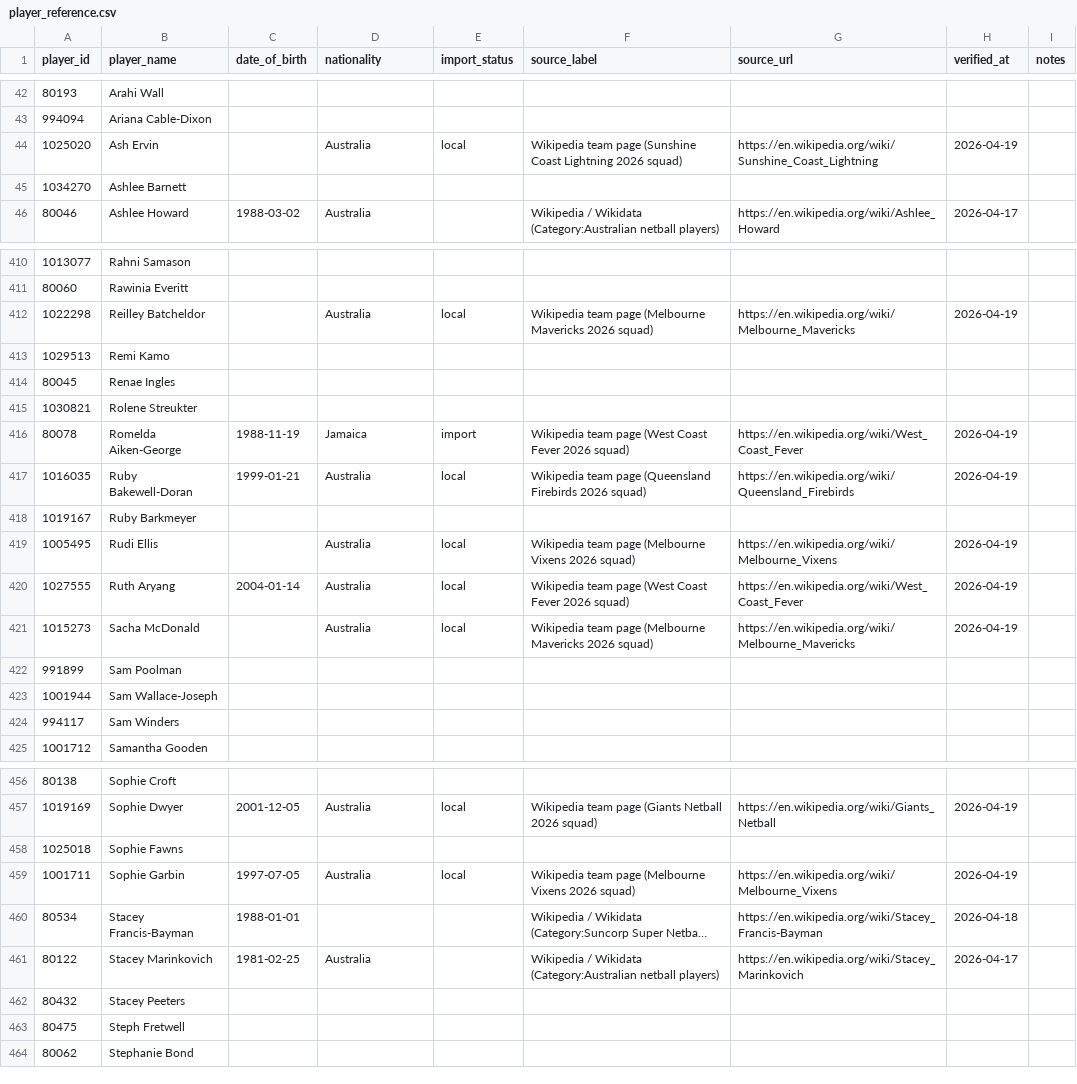
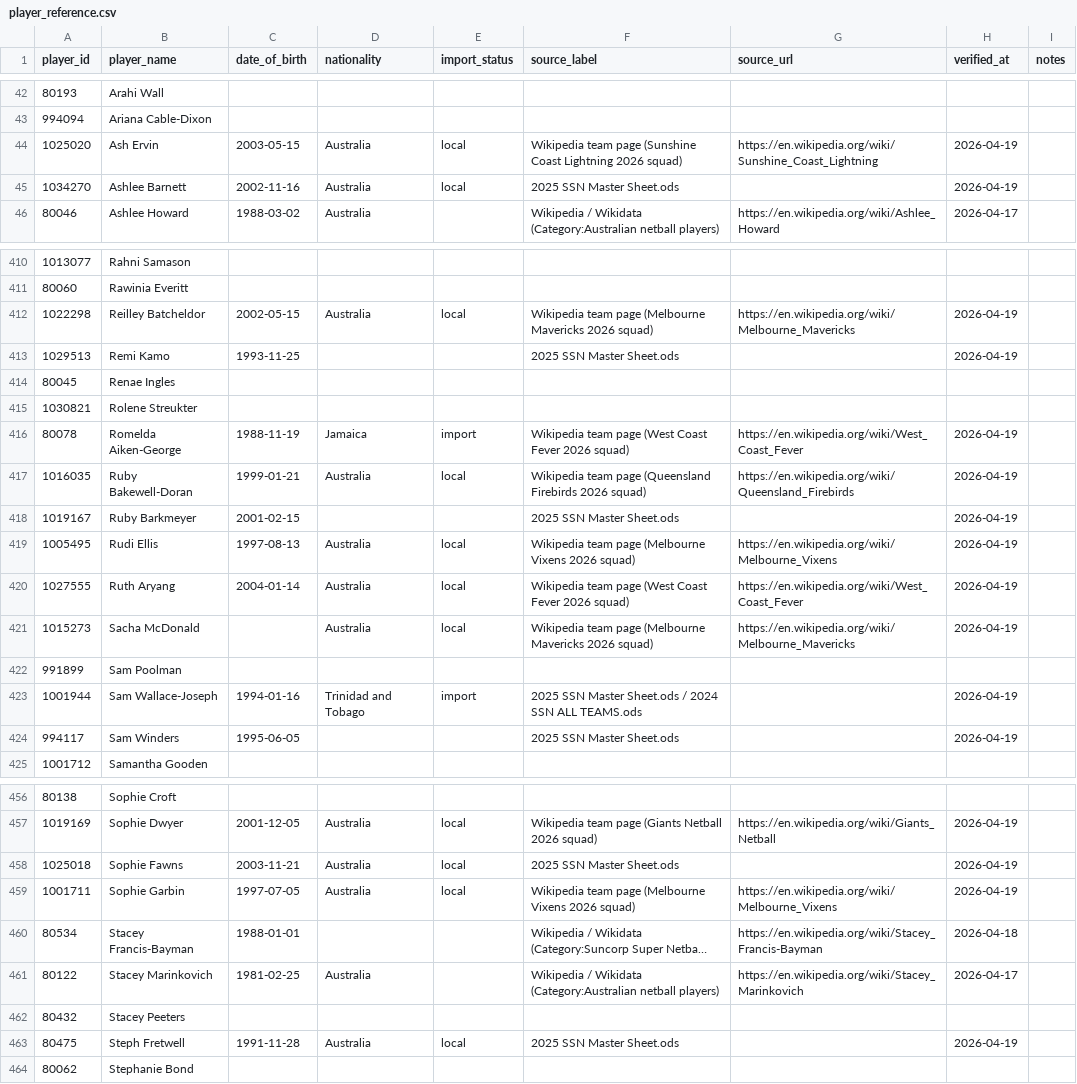
Before and after one commit to craigmoyle/netballstats.github.io, a CSV file: config/player_reference.csv, drawn as a sheet; only a part is shown, gaps mark what is left out; long unchanged cells end in …; the diff covers the shown part only.

```diff
--- a/config/player_reference.csv
+++ b/config/player_reference.csv
@@ -43,4 +43,4 @@ player_id,player_name,date_of_birth,nationality,import_status,source_label,sourc
 994094,Ariana Cable-Dixon,,,,,,,
-1025020,Ash Ervin,,Australia,local,Wikipedia team page (Sunshine Coast Lightning 2026 squad),https://en.wikipedia.org/wiki/Sunshine_Coast_Lightning,2026-04-19,
-1034270,Ashlee Barnett,,,,,,,
+1025020,Ash Ervin,2003-05-15,Australia,local,Wikipedia team page (Sunshine Coast Lightning 2026 squad),https://en.wikipedia.org/wiki/Sunshine_Coast_Lightning,2026-04-19,
+1034270,Ashlee Barnett,2002-11-16,Australia,local,2025 SSN Master Sheet.ods,,2026-04-19,
 80046,Ashlee Howard,1988-03-02,Australia,,Wikipedia / Wikidata (Category:Australian netball players),https://en.wikipedia.org/wiki/Ashlee_Howard,2026-04-17,
@@ -411,4 +411,4 @@ player_id,player_name,date_of_birth,nationality,import_status,source_label,sourc
 80060,Rawinia Everitt,,,,,,,
-1022298,Reilley Batcheldor,,Australia,local,Wikipedia team page (Melbourne Mavericks 2026 squad),https://en.wikipedia.org/wiki/Melbourne_Mavericks,2026-04-19,
-1029513,Remi Kamo,,,,,,,
+1022298,Reilley Batcheldor,2002-05-15,Australia,local,Wikipedia team page (Melbourne Mavericks 2026 squad),https://en.wikipedia.org/wiki/Melbourne_Mavericks,2026-04-19,
+1029513,Remi Kamo,1993-11-25,,,2025 SSN Master Sheet.ods,,2026-04-19,
 80045,Renae Ingles,,,,,,,
@@ -417,4 +417,4 @@ player_id,player_name,date_of_birth,nationality,import_status,source_label,sourc
 1016035,Ruby Bakewell-Doran,1999-01-21,Australia,local,Wikipedia team page (Queensland Firebirds 2026 squad),https://en.wikipedia.org/wiki/Queensland_Firebirds,2026-04-19,
-1019167,Ruby Barkmeyer,,,,,,,
-1005495,Rudi Ellis,,Australia,local,Wikipedia team page (Melbourne Vixens 2026 squad),https://en.wikipedia.org/wiki/Melbourne_Vixens,2026-04-19,
+1019167,Ruby Barkmeyer,2001-02-15,,,2025 SSN Master Sheet.ods,,2026-04-19,
+1005495,Rudi Ellis,1997-08-13,Australia,local,Wikipedia team page (Melbourne Vixens 2026 squad),https://en.wikipedia.org/wiki/Melbourne_Vixens,2026-04-19,
 1027555,Ruth Aryang,2004-01-14,Australia,local,Wikipedia team page (West Coast Fever 2026 squad),https://en.wikipedia.org/wiki/West_Coast_Fever,2026-04-19,
@@ -422,4 +422,4 @@ player_id,player_name,date_of_birth,nationality,import_status,source_label,sourc
 991899,Sam Poolman,,,,,,,
-1001944,Sam Wallace-Joseph,,,,,,,
-994117,Sam Winders,,,,,,,
+1001944,Sam Wallace-Joseph,1994-01-16,Trinidad and Tobago,import,2025 SSN Master Sheet.ods / 2024 SSN ALL TEAMS.ods,,2026-04-19,
+994117,Sam Winders,1995-06-05,,,2025 SSN Master Sheet.ods,,2026-04-19,
 1001712,Samantha Gooden,,,,,,,
@@ -457,3 +457,3 @@ player_id,player_name,date_of_birth,nationality,import_status,source_label,sourc
 1019169,Sophie Dwyer,2001-12-05,Australia,local,Wikipedia team page (Giants Netball 2026 squad),https://en.wikipedia.org/wiki/Giants_Netball,2026-04-19,
-1025018,Sophie Fawns,,,,,,,
+1025018,Sophie Fawns,2003-11-21,Australia,local,2025 SSN Master Sheet.ods,,2026-04-19,
 1001711,Sophie Garbin,1997-07-05,Australia,local,Wikipedia team page (Melbourne Vixens 2026 squad),https://en.wikipedia.org/wiki/Melbourne_Vixens,2026-04-19,
@@ -462,3 +462,3 @@ player_id,player_name,date_of_birth,nationality,import_status,source_label,sourc
 80432,Stacey Peeters,,,,,,,
-80475,Steph Fretwell,,,,,,,
+80475,Steph Fretwell,1991-11-28,Australia,local,2025 SSN Master Sheet.ods,,2026-04-19,
 80062,Stephanie Bond,,,,,,,
```
Also changed, not shown: 70 edited cells elsewhere in this file, 1 other file.
